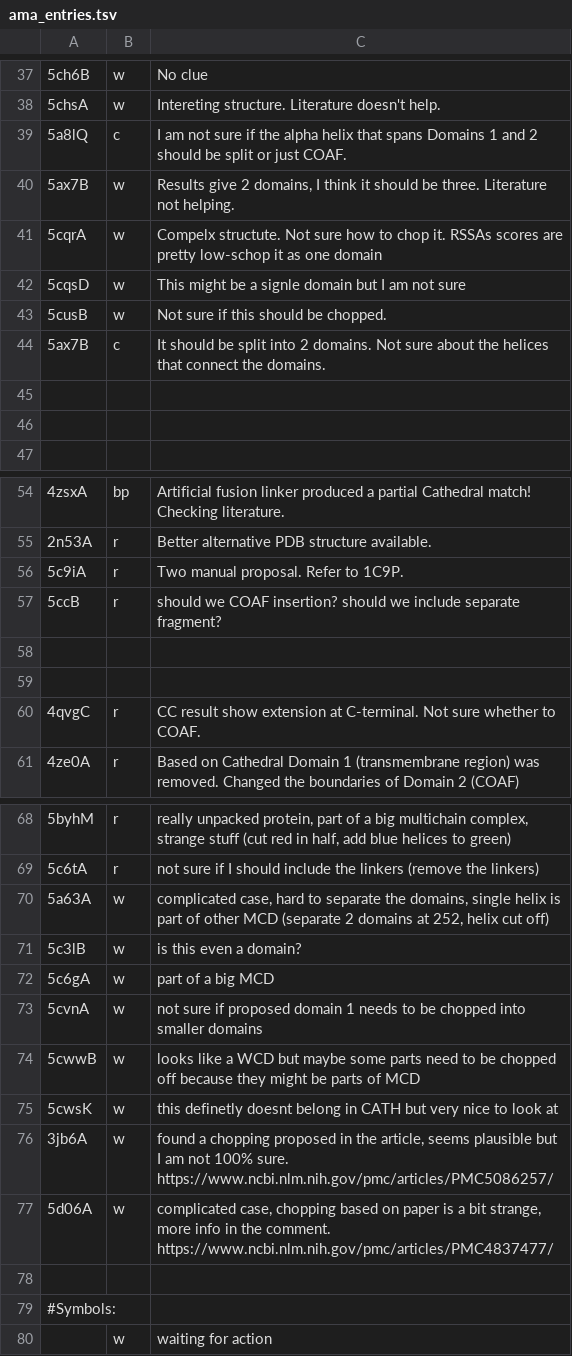
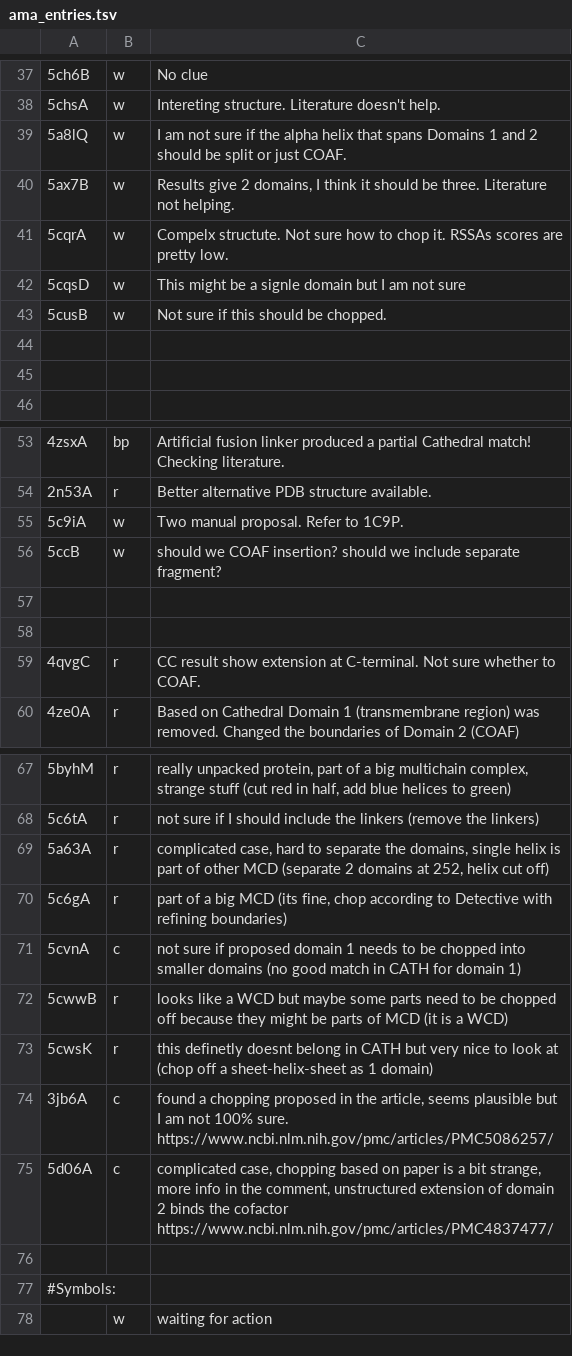
Before and after one commit to CATH-summer-2017/domchop, a TSV file: doc/ama_entries.tsv, drawn as a sheet; only a part is shown, gaps mark what is left out; removed rows and columns are numbered as before the commit, all else as after; the diff names each change by its address in the sheet, - before the commit and + after, or states it on an @@ line.

Commit message:
Update ama_entries.tsv

```diff
--- a/doc/ama_entries.tsv
+++ b/doc/ama_entries.tsv
-B39: c
+B39: w
-C41: …are pretty low-schop it as one domain
+C41: …are pretty low.
-row 44: 5ax7B | c | It should be split into 2 domains. Not sure about the helices that connect the domains.
-B55:B56: r
+B55:B56: w
-B69: w
+B69: r
-row 71: 5c3lB | w | is this even a domain?
-B70: w
+B70: r
-C70: …big MCD
+C70: …big MCD (its fine, chop according to Detective with refining boundaries)
-B71: w
+B71: c
-C71: …smaller domains
+C71: …smaller domains (no good match in CATH for domain 1)
-B72:B73: w
+B72:B73: r
-C72: …of MCD
+C72: …of MCD (it is a WCD)
-C73: …look at
+C73: …look at (chop off a sheet-helix-sheet as 1 domain)
-B74:B75: w
+B74:B75: c
-C75: …in the comment. https://www.ncbi.nlm.nih.gov/pmc/articles/PMC4837477/
+C75: …in the comment, unstructured extension of domain 2 binds the cofactor https://www.ncbi.nlm.nih.gov/pmc/articles/PMC4837477/
```
